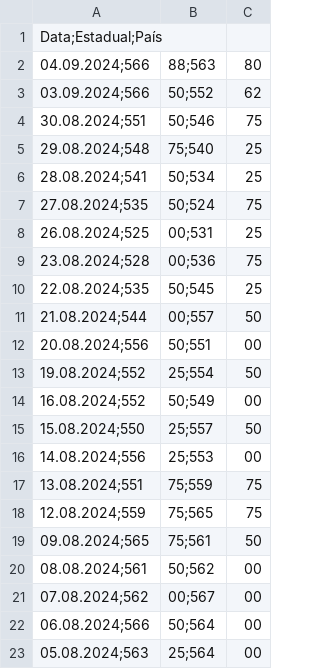
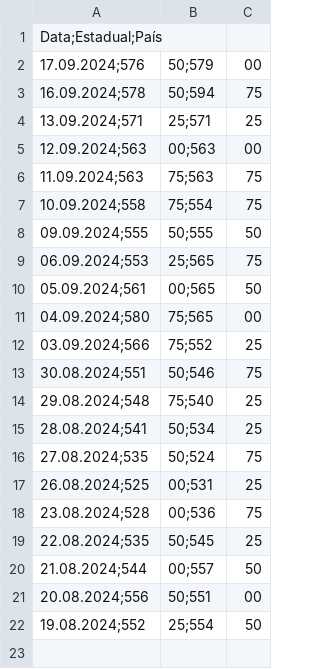
Before and after one commit to fAikoH-dot/TCC-v1, a CSV file: texte.csv, drawn as a sheet.

```diff
--- a/texte.csv
+++ b/texte.csv
@@ -1,4 +1,13 @@
 Data;Estadual;País
-04.09.2024;566,88;563,80
-03.09.2024;566,50;552,62
+17.09.2024;576,50;579,00
+16.09.2024;578,50;594,75
+13.09.2024;571,25;571,25
+12.09.2024;563,00;563,00
+11.09.2024;563,75;563,75
+10.09.2024;558,75;554,75
+09.09.2024;555,50;555,50
+06.09.2024;553,25;565,75
+05.09.2024;561,00;565,50
+04.09.2024;580,75;565,00
+03.09.2024;566,75;552,25
 30.08.2024;551,50;546,75
@@ -13,11 +22 @@ Data;Estadual;País
 19.08.2024;552,25;554,50
-16.08.2024;552,50;549,00
-15.08.2024;550,25;557,50
-14.08.2024;556,25;553,00
-13.08.2024;551,75;559,75
-12.08.2024;559,75;565,75
-09.08.2024;565,75;561,50
-08.08.2024;561,50;562,00
-07.08.2024;562,00;567,00
-06.08.2024;566,50;564,00
-05.08.2024;563,25;564,00
```
Also changed, not shown: data library/Algodao_v1.csv, data library/Milho_v1.csv, 4 other files.
